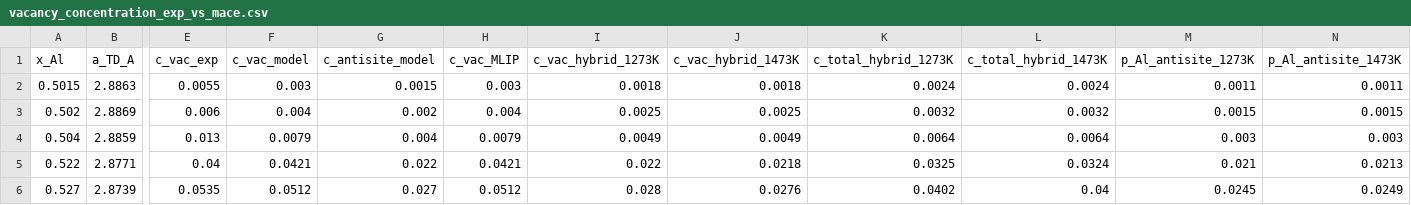
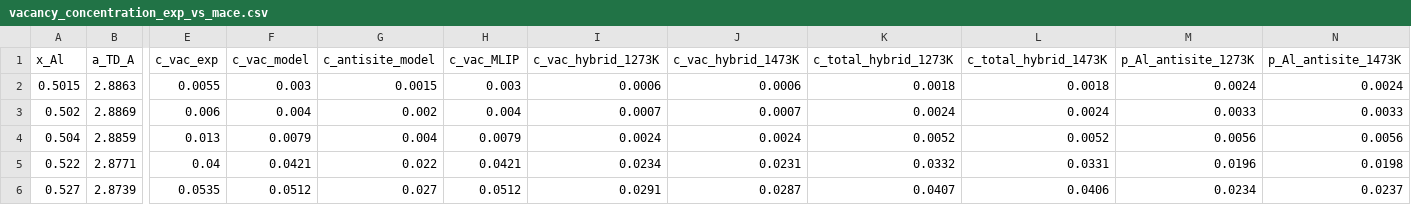
Before and after one commit to minimumtone/machine-learning, a CSV file: laves_fig6/b2_offstoich/analysis/vacancy_concentration_exp_vs_mace.csv, drawn as a sheet; only a part is shown, gaps mark what is left out; the diff covers the shown part only; the diff names each change by its address in the sheet, - before the commit and + after, or states it on an @@ line.

```diff
--- a/laves_fig6/b2_offstoich/analysis/vacancy_concentration_exp_vs_mace.csv
+++ b/laves_fig6/b2_offstoich/analysis/vacancy_concentration_exp_vs_mace.csv
-I2 (c_vac_hybrid_1273K): 0.0018
+I2 (c_vac_hybrid_1273K): 0.0006
-J2 (c_vac_hybrid_1473K): 0.0018
+J2 (c_vac_hybrid_1473K): 0.0006
-K2 (c_total_hybrid_1273K): 0.0024
+K2 (c_total_hybrid_1273K): 0.0018
-L2 (c_total_hybrid_1473K): 0.0024
+L2 (c_total_hybrid_1473K): 0.0018
-M2 (p_Al_antisite_1273K): 0.0011
+M2 (p_Al_antisite_1273K): 0.0024
-N2 (p_Al_antisite_1473K): 0.0011
+N2 (p_Al_antisite_1473K): 0.0024
-I3 (c_vac_hybrid_1273K): 0.0025
+I3 (c_vac_hybrid_1273K): 0.0007
-J3 (c_vac_hybrid_1473K): 0.0025
+J3 (c_vac_hybrid_1473K): 0.0007
-K3 (c_total_hybrid_1273K): 0.0032
+K3 (c_total_hybrid_1273K): 0.0024
-L3 (c_total_hybrid_1473K): 0.0032
+L3 (c_total_hybrid_1473K): 0.0024
-M3 (p_Al_antisite_1273K): 0.0015
+M3 (p_Al_antisite_1273K): 0.0033
-N3 (p_Al_antisite_1473K): 0.0015
+N3 (p_Al_antisite_1473K): 0.0033
-I4 (c_vac_hybrid_1273K): 0.0049
+I4 (c_vac_hybrid_1273K): 0.0024
-J4 (c_vac_hybrid_1473K): 0.0049
+J4 (c_vac_hybrid_1473K): 0.0024
-K4 (c_total_hybrid_1273K): 0.0064
+K4 (c_total_hybrid_1273K): 0.0052
-L4 (c_total_hybrid_1473K): 0.0064
+L4 (c_total_hybrid_1473K): 0.0052
-M4 (p_Al_antisite_1273K): 0.003
+M4 (p_Al_antisite_1273K): 0.0056
-N4 (p_Al_antisite_1473K): 0.003
+N4 (p_Al_antisite_1473K): 0.0056
-I5 (c_vac_hybrid_1273K): 0.022
+I5 (c_vac_hybrid_1273K): 0.0234
-J5 (c_vac_hybrid_1473K): 0.0218
+J5 (c_vac_hybrid_1473K): 0.0231
-K5 (c_total_hybrid_1273K): 0.0325
+K5 (c_total_hybrid_1273K): 0.0332
-L5 (c_total_hybrid_1473K): 0.0324
+L5 (c_total_hybrid_1473K): 0.0331
-M5 (p_Al_antisite_1273K): 0.021
+M5 (p_Al_antisite_1273K): 0.0196
-N5 (p_Al_antisite_1473K): 0.0213
+N5 (p_Al_antisite_1473K): 0.0198
-I6 (c_vac_hybrid_1273K): 0.028
+I6 (c_vac_hybrid_1273K): 0.0291
-J6 (c_vac_hybrid_1473K): 0.0276
+J6 (c_vac_hybrid_1473K): 0.0287
-K6 (c_total_hybrid_1273K): 0.0402
+K6 (c_total_hybrid_1273K): 0.0407
-L6 (c_total_hybrid_1473K): 0.04
+L6 (c_total_hybrid_1473K): 0.0406
-M6 (p_Al_antisite_1273K): 0.0245
+M6 (p_Al_antisite_1273K): 0.0234
-N6 (p_Al_antisite_1473K): 0.0249
+N6 (p_Al_antisite_1473K): 0.0237
```
Also changed, not shown: 14 edited cells elsewhere in this file, laves_fig6/b2_offstoich/analysis/a_comparison_taylor_doyle_mace.csv, laves_fig6/b2_offstoich/analysis/b2_branch_finiteT_hull.csv, 44 other files.
